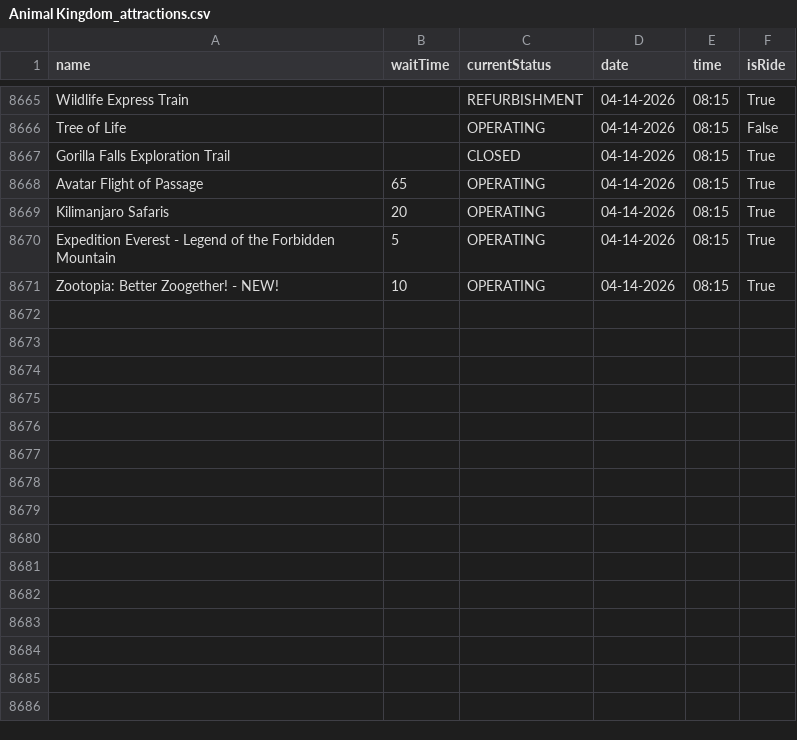
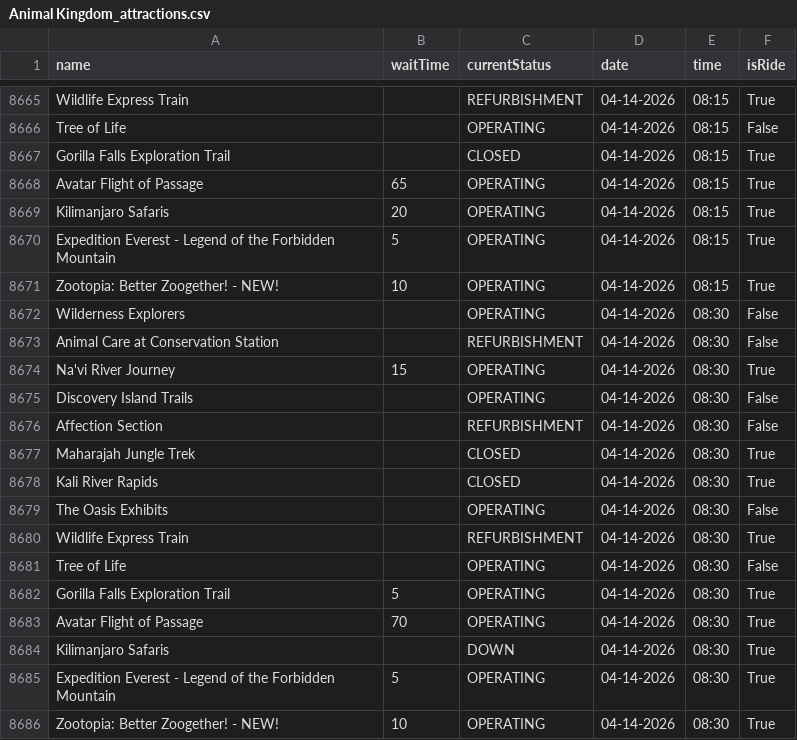
Before and after one commit to RogueMew/Disney-Wait-Time-Historical, a CSV file: Animal Kingdom_attractions.csv, drawn as a sheet; only a part is shown, gaps mark what is left out; the diff names each change by its address in the sheet, - before the commit and + after, or states it on an @@ line.

```diff
--- a/Animal Kingdom_attractions.csv
+++ b/Animal Kingdom_attractions.csv
+row 8672: Wilderness Explorers |  | OPERATING | 04-14-2026 | 08:30 | False
+row 8673: Animal Care at Conservation Station |  | REFURBISHMENT | 04-14-2026 | 08:30 | False
+row 8674: Na'vi River Journey | 15 | OPERATING | 04-14-2026 | 08:30 | True
+row 8675: Discovery Island Trails |  | OPERATING | 04-14-2026 | 08:30 | False
+row 8676: Affection Section |  | REFURBISHMENT | 04-14-2026 | 08:30 | False
+row 8677: Maharajah Jungle Trek |  | CLOSED | 04-14-2026 | 08:30 | True
+row 8678: Kali River Rapids |  | CLOSED | 04-14-2026 | 08:30 | True
+row 8679: The Oasis Exhibits |  | OPERATING | 04-14-2026 | 08:30 | False
+row 8680: Wildlife Express Train |  | REFURBISHMENT | 04-14-2026 | 08:30 | True
+row 8681: Tree of Life |  | OPERATING | 04-14-2026 | 08:30 | False
+row 8682: Gorilla Falls Exploration Trail | 5 | OPERATING | 04-14-2026 | 08:30 | True
+row 8683: Avatar Flight of Passage | 70 | OPERATING | 04-14-2026 | 08:30 | True
+row 8684: Kilimanjaro Safaris |  | DOWN | 04-14-2026 | 08:30 | True
+row 8685: Expedition Everest - Legend of the Forbidden Mountain | 5 | OPERATING | 04-14-2026 | 08:30 | True
+row 8686: Zootopia: Better Zoogether! - NEW! | 10 | OPERATING | 04-14-2026 | 08:30 | True
```
